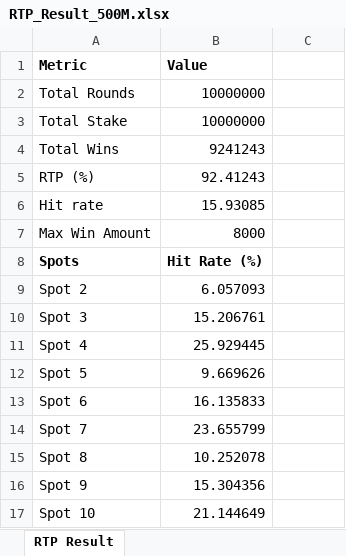
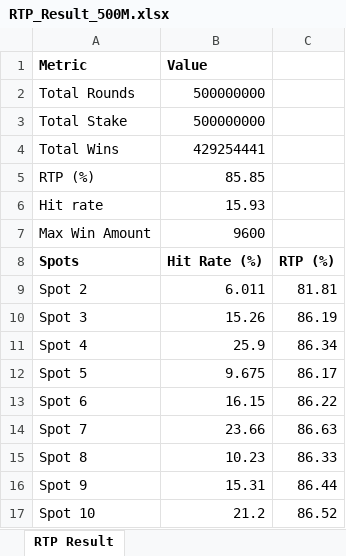
Before and after one commit to Pixiu-Infrastructure/sg-fortune8Keno-server, an Excel workbook: RTP_Result_500M.xlsx, sheet RTP Result, drawn as a sheet; values as stored, in another font and other column widths than the file's, no borders; the diff names each change by its address in the sheet, - before the commit and + after, or states it on an @@ line.

```diff
--- a/RTP_Result_500M.xlsx (sheet RTP Result)
+++ b/RTP_Result_500M.xlsx (sheet RTP Result)
-B2:B3 (Value): 10000000
+B2:B3 (Value): 500000000
-B4 (Value): 9241243
+B4 (Value): 429254441
-B5 (Value): 92.41243
+B5 (Value): 85.85
-B6 (Value): 15.93085
+B6 (Value): 15.93
-B7 (Value): 8000
+B7 (Value): 9600
-C8: (empty)
+C8: RTP (%)
-B9 (Value): 6.057093
+B9 (Value): 6.011
-C9: (empty)
+C9: 81.81
-B10 (Value): 15.206761
+B10 (Value): 15.26
-C10: (empty)
+C10: 86.19
-B11 (Value): 25.929445
+B11 (Value): 25.9
-C11: (empty)
+C11: 86.34
-B12 (Value): 9.669626
+B12 (Value): 9.675
-C12: (empty)
+C12: 86.17
-B13 (Value): 16.135833
+B13 (Value): 16.15
-C13: (empty)
+C13: 86.22
-B14 (Value): 23.655799
+B14 (Value): 23.66
-C14: (empty)
+C14: 86.63
-B15 (Value): 10.252078
+B15 (Value): 10.23
-C15: (empty)
+C15: 86.33
-B16 (Value): 15.304356
+B16 (Value): 15.31
-C16: (empty)
+C16: 86.44
-B17 (Value): 21.144649
+B17 (Value): 21.2
-C17: (empty)
+C17: 86.52
```
Also changed, not shown: 9 other files.
